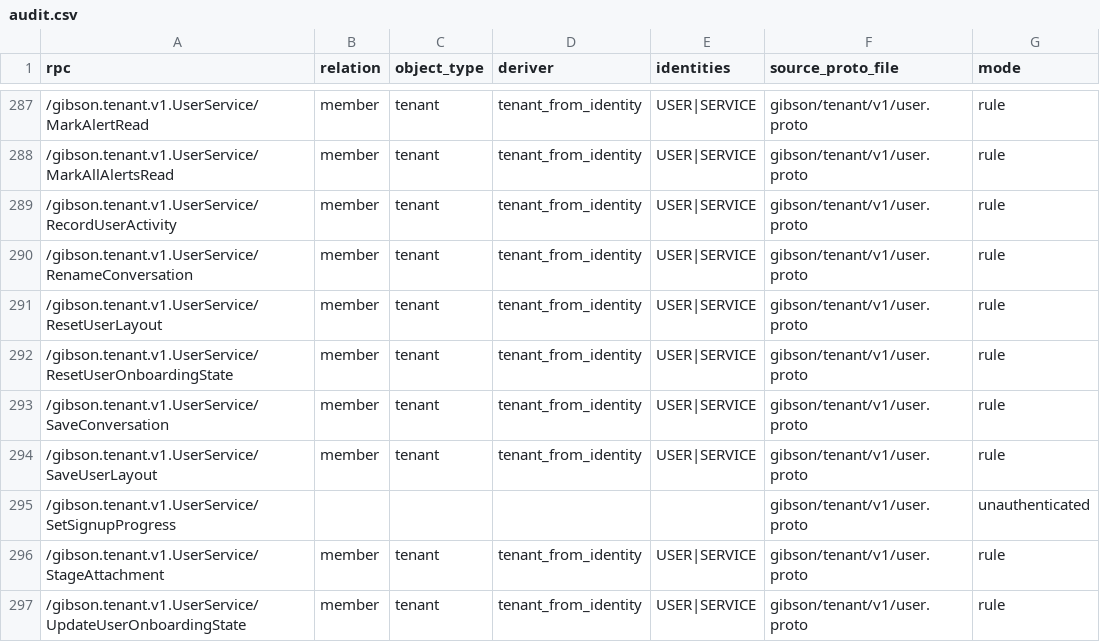
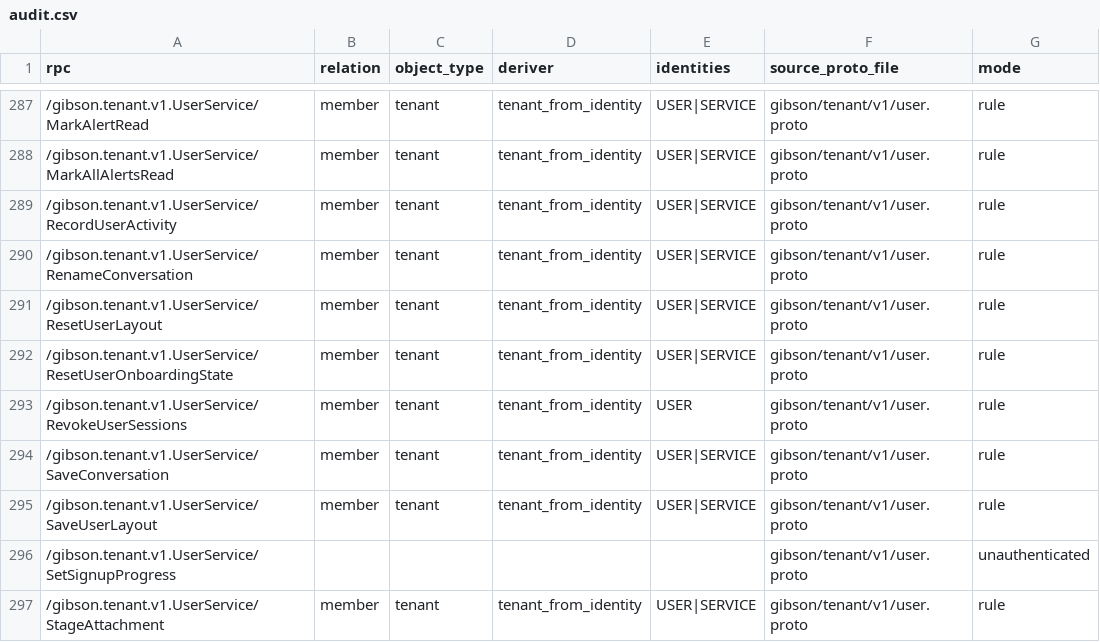
Before and after one commit to zeroroot-ai/gibson, a CSV file: internal/authz/registry/audit.csv, drawn as a sheet; only a part is shown, gaps mark what is left out; the shorter side is filled out with more unchanged rows.

```diff
--- a/internal/authz/registry/audit.csv
+++ b/internal/authz/registry/audit.csv
@@ -292,2 +292,3 @@ rpc,relation,object_type,deriver,identities,source_proto_file,mode
 /gibson.tenant.v1.UserService/ResetUserOnboardingState,member,tenant,tenant_from_identity,USER|SERVICE,gibson/tenant/v1/user.proto,rule
+/gibson.tenant.v1.UserService/RevokeUserSessions,member,tenant,tenant_from_identity,USER,gibson/tenant/v1/user.proto,rule
 /gibson.tenant.v1.UserService/SaveConversation,member,tenant,tenant_from_identity,USER|SERVICE,gibson/tenant/v1/user.proto,rule
```
Also changed, not shown: 13 other files.
